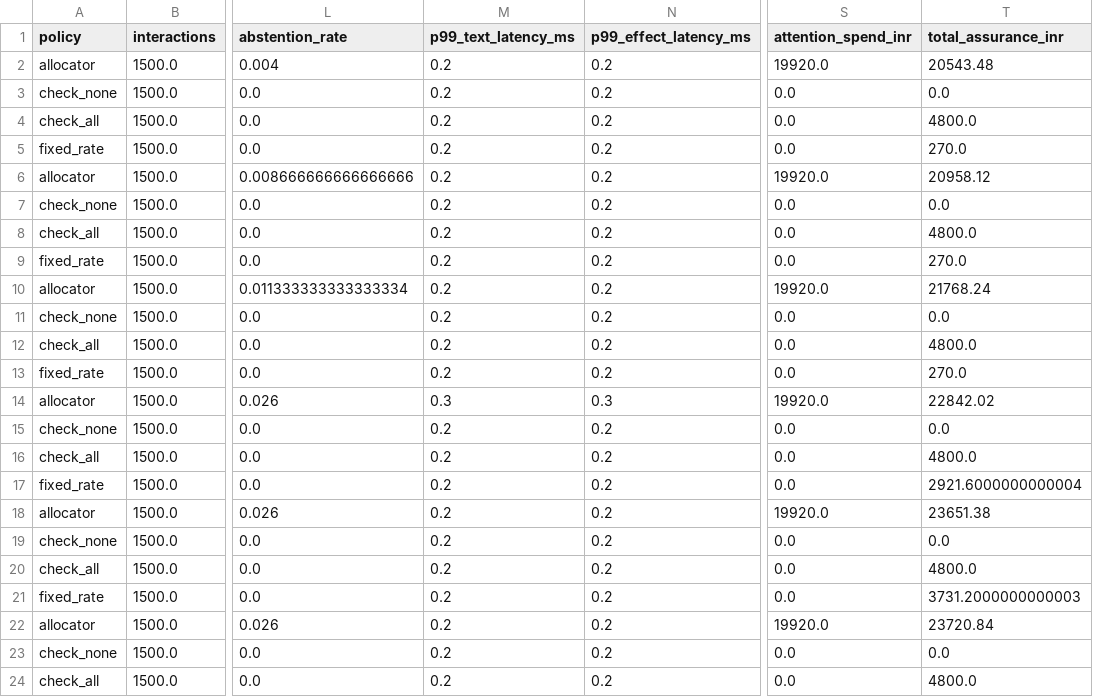
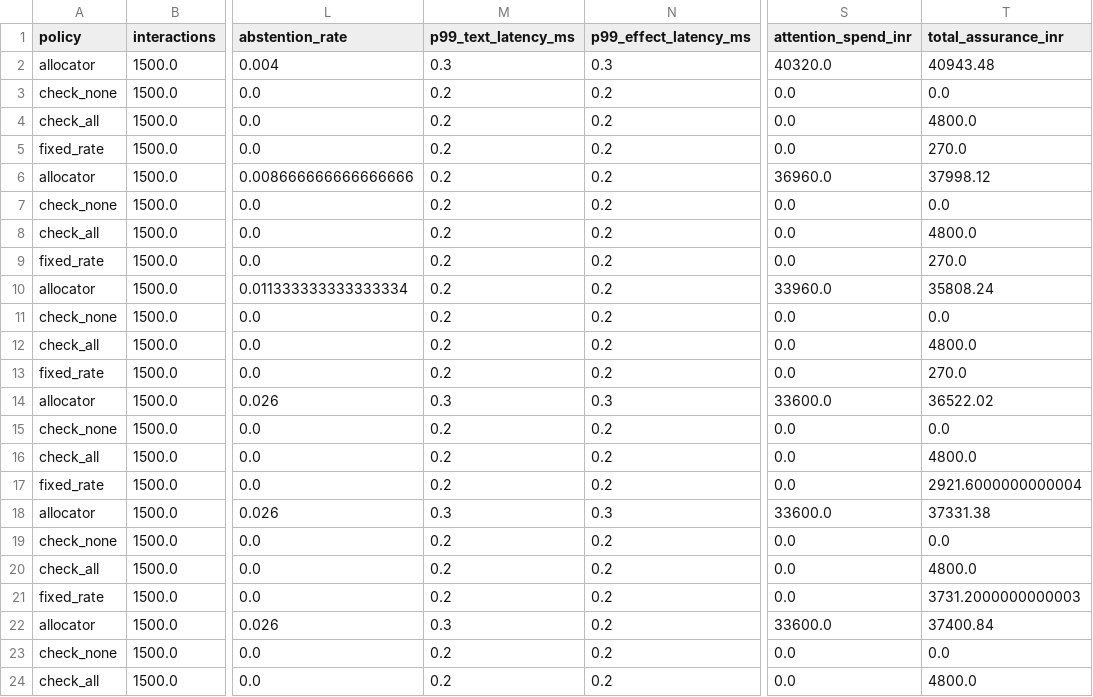
Before and after one commit to Advait-Pathak9222/BurningShadows, a CSV file: reports/evaluation.csv, drawn as a sheet; only a part is shown, gaps mark what is left out; the diff names each change by its address in the sheet, - before the commit and + after, or states it on an @@ line.

Commit message:
fix(review): pool catch-rate evidence and stratify the audit
Three problems with how catch rate was reported, found by looking at every
budget rather than the one I printed.

Tier 1 was not unmeasurable. It is selected only under budget pressure, so it
has 26 observations at a 10% budget and none at full budget; reporting a single
operating point made it look like there was no evidence. Labels are now pooled
across every budget, which is correct because a catch rate is a property of a
detector rather than of the budget that happened to select it. Tier 1 measures
0.605 against a configured 0.680 and Tier 2 measures 0.905 against 0.880, so the
cheap tier was overstated and the dear one understated.

Tier 0 is genuinely never selected, and that is a finding rather than a gap:
Tier 1 catches 4.5x more hallucination for 9x the price, which wins on value
density at every consequence in the policy packs. It is reported as never
selected rather than given a number.

Auditing was uniform and therefore wasted. Barely one in four hundred rows the
allocator declined to check carries harm, so a flat 8% slice sampled almost
nothing where misses are visible. Sampling is now stratified: 40% of unchecked
rows against 4% of rows a detector already scored. That is the same principle as
the allocator itself, applied to the audit budget.

An intermediate version of this reported a baseline catch rate of 0.045 and was
wrong in the way the audit taught us to look for: a row the allocator declined to
escalate was by construction not withheld, so catches are structurally zero and
the ratio is a tautology. It is replaced by the answerable question - what share
of declined traffic carried harm - which measures 0.0718 over 557 reviewed rows.

Audit reviews now cost reviewer minutes like any other review. The feedback loop
is not free: at full budget attention splits INR 19,920 queue and INR 13,680
audit.

```diff
--- a/reports/evaluation.csv
+++ b/reports/evaluation.csv
-M2 (p99_text_latency_ms): 0.2
+M2 (p99_text_latency_ms): 0.3
-N2 (p99_effect_latency_ms): 0.2
+N2 (p99_effect_latency_ms): 0.3
-S2 (attention_spend_inr): 19920.0
+S2 (attention_spend_inr): 40320.0
-T2 (total_assurance_inr): 20543.48
+T2 (total_assurance_inr): 40943.48
-S6 (attention_spend_inr): 19920.0
+S6 (attention_spend_inr): 36960.0
-T6 (total_assurance_inr): 20958.12
+T6 (total_assurance_inr): 37998.12
-S10 (attention_spend_inr): 19920.0
+S10 (attention_spend_inr): 33960.0
-T10 (total_assurance_inr): 21768.24
+T10 (total_assurance_inr): 35808.24
-S14 (attention_spend_inr): 19920.0
+S14 (attention_spend_inr): 33600.0
-T14 (total_assurance_inr): 22842.02
+T14 (total_assurance_inr): 36522.02
-M18 (p99_text_latency_ms): 0.2
+M18 (p99_text_latency_ms): 0.3
-N18 (p99_effect_latency_ms): 0.2
+N18 (p99_effect_latency_ms): 0.3
-S18 (attention_spend_inr): 19920.0
+S18 (attention_spend_inr): 33600.0
-T18 (total_assurance_inr): 23651.38
+T18 (total_assurance_inr): 37331.38
-M22 (p99_text_latency_ms): 0.2
+M22 (p99_text_latency_ms): 0.3
-S22 (attention_spend_inr): 19920.0
+S22 (attention_spend_inr): 33600.0
-T22 (total_assurance_inr): 23720.84
+T22 (total_assurance_inr): 37400.84
```
Also changed, not shown: 10 other files.
